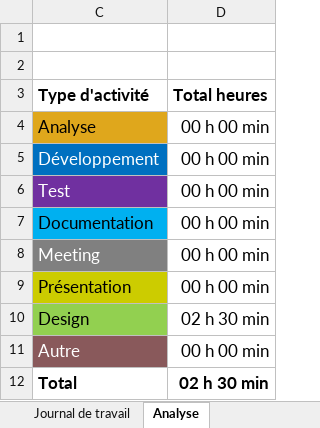
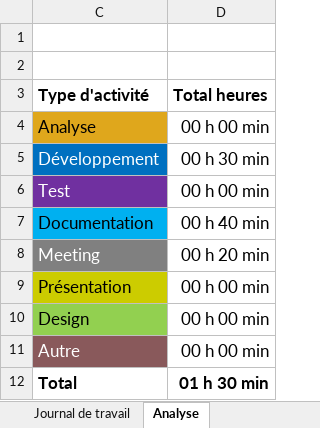
Before and after one commit to romaindenis1/P_PassionLecture, an Excel workbook: Journaux/Journal-de-Travail_ThomasMoreira.xlsx, sheet Analyse, drawn as a sheet; values as stored, in another font and other column widths than the file's, no borders; charts and pictures not drawn; the diff names each change by its address in the sheet, - before the commit and + after, or states it on an @@ line.

```diff
--- a/Journaux/Journal-de-Travail_ThomasMoreira.xlsx (sheet Analyse)
+++ b/Journaux/Journal-de-Travail_ThomasMoreira.xlsx (sheet Analyse)
-D5 (Total heures): 00 h 00 min
+D5 (Total heures): 00 h 30 min
-D7 (Total heures): 00 h 00 min
+D7 (Total heures): 00 h 40 min
-D8 (Total heures): 00 h 00 min
+D8 (Total heures): 00 h 20 min
-D10 (Total heures): 02 h 30 min
+D10 (Total heures): 00 h 00 min
-D12 (Total heures): 02 h 30 min
+D12 (Total heures): 01 h 30 min
```
Also changed, not shown: sheet Journal de travail, hidden cells, charts or pictures.
